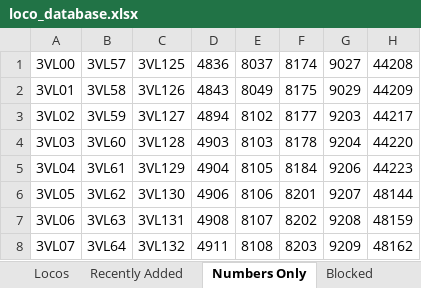
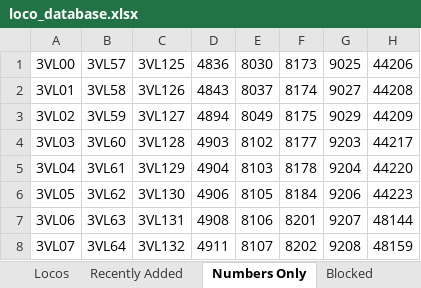
Before and after one commit to grahame21/railops-frontend, an Excel workbook: downloads/loco_database.xlsx, sheet Numbers Only, drawn as a sheet; only a part is shown; values as stored, in another font and other column widths than the file's, no borders; the diff covers the shown part only; the diff names each change by its address in the sheet, - before the commit and + after, or states it on an @@ line.

```diff
--- a/downloads/loco_database.xlsx (sheet Numbers Only)
+++ b/downloads/loco_database.xlsx (sheet Numbers Only)
-E1: 8037
+E1: 8030
-F1: 8174
+F1: 8173
-G1: 9027
+G1: 9025
-H1: 44208
+H1: 44206
-E2: 8049
+E2: 8037
-F2: 8175
+F2: 8174
-G2: 9029
+G2: 9027
-H2: 44209
+H2: 44208
-E3: 8102
+E3: 8049
-F3: 8177
+F3: 8175
-G3: 9203
+G3: 9029
-H3: 44217
+H3: 44209
-E4: 8103
+E4: 8102
-F4: 8178
+F4: 8177
-G4: 9204
+G4: 9203
-H4: 44220
+H4: 44217
-E5: 8105
+E5: 8103
-F5: 8184
+F5: 8178
-G5: 9206
+G5: 9204
-H5: 44223
+H5: 44220
-E6: 8106
+E6: 8105
-F6: 8201
+F6: 8184
-G6: 9207
+G6: 9206
-H6: 48144
+H6: 44223
-E7: 8107
+E7: 8106
-F7: 8202
+F7: 8201
-G7: 9208
+G7: 9207
-H7: 48159
+H7: 48144
-E8: 8108
+E8: 8107
-F8: 8203
+F8: 8202
-G8: 9209
+G8: 9208
-H8: 48162
+H8: 48159
```
Also changed, not shown: 4 added rows, 4 removed rows and 213 edited cells elsewhere in this sheet, sheet Locos, sheet Recently Added, downloads/loco_numbers_only.xlsx, 3 other files.
